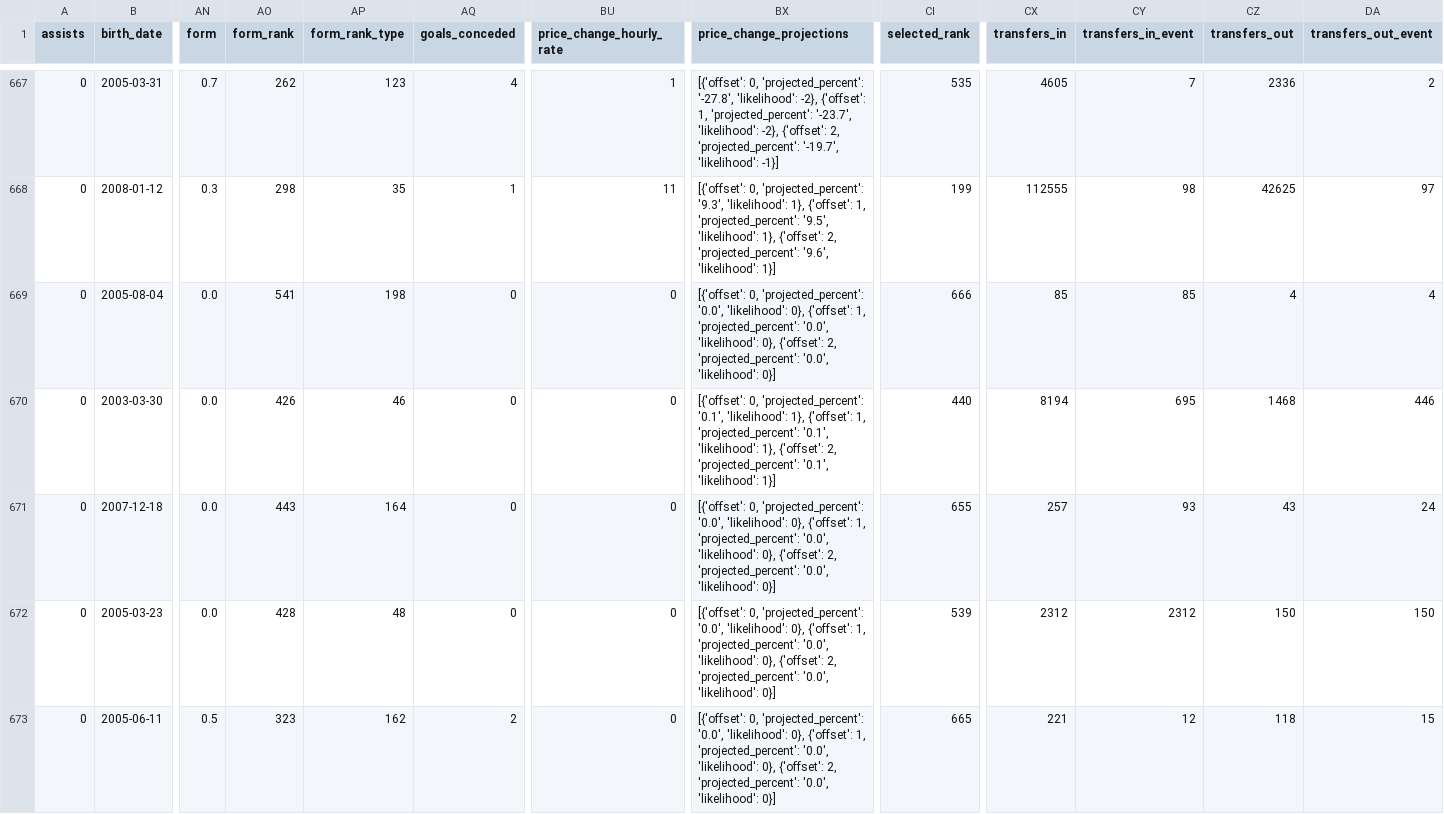
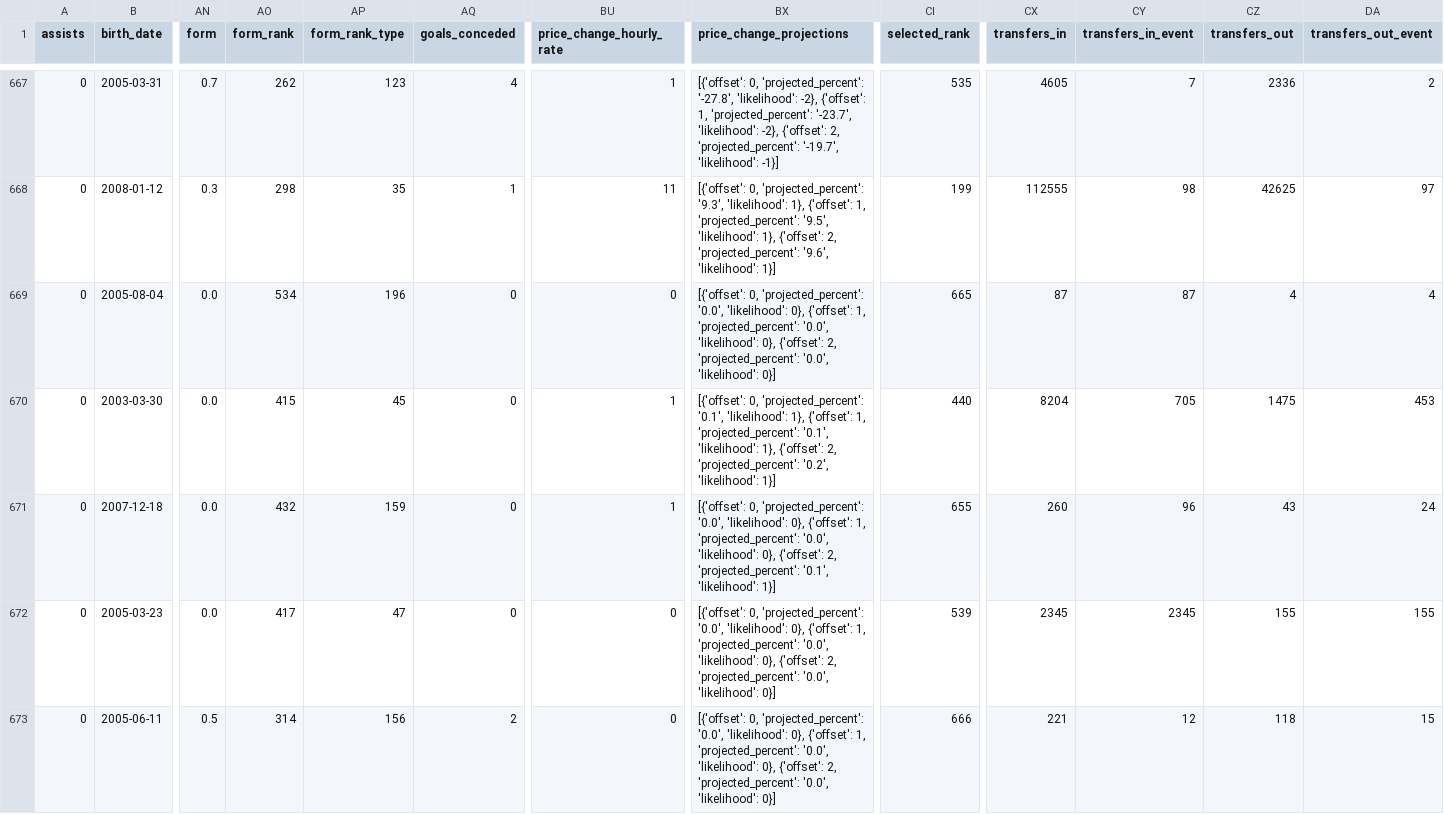
Before and after one commit to justinwaddy/schwaddy-fpl, a CSV file: data/players_raw_2026-27.csv, drawn as a sheet; only a part is shown, gaps mark what is left out; the diff names each change by its address in the sheet, - before the commit and + after, or states it on an @@ line.

```diff
--- a/data/players_raw_2026-27.csv
+++ b/data/players_raw_2026-27.csv
-AO669 (form_rank): 541
+AO669 (form_rank): 534
-AP669 (form_rank_type): 198
+AP669 (form_rank_type): 196
-CI669 (selected_rank): 666
+CI669 (selected_rank): 665
-CX669 (transfers_in): 85
+CX669 (transfers_in): 87
-CY669 (transfers_in_event): 85
+CY669 (transfers_in_event): 87
-AO670 (form_rank): 426
+AO670 (form_rank): 415
-AP670 (form_rank_type): 46
+AP670 (form_rank_type): 45
-BU670:BU671 (price_change_hourly_rate): 0
+BU670:BU671 (price_change_hourly_rate): 1
-BX670 (price_change_projections): …2, 'projected_percent': '0.1', 'likelihood': 1}]
+BX670 (price_change_projections): …2, 'projected_percent': '0.2', 'likelihood': 1}]
-CX670 (transfers_in): 8194
+CX670 (transfers_in): 8204
-CY670 (transfers_in_event): 695
+CY670 (transfers_in_event): 705
-CZ670 (transfers_out): 1468
+CZ670 (transfers_out): 1475
-DA670 (transfers_out_event): 446
+DA670 (transfers_out_event): 453
-AO671 (form_rank): 443
+AO671 (form_rank): 432
-AP671 (form_rank_type): 164
+AP671 (form_rank_type): 159
-BX671 (price_change_projections): …2, 'projected_percent': '0.0', 'likelihood': 0}]
+BX671 (price_change_projections): …2, 'projected_percent': '0.1', 'likelihood': 1}]
-CX671 (transfers_in): 257
+CX671 (transfers_in): 260
-CY671 (transfers_in_event): 93
+CY671 (transfers_in_event): 96
-AO672 (form_rank): 428
+AO672 (form_rank): 417
-AP672 (form_rank_type): 48
+AP672 (form_rank_type): 47
-CX672 (transfers_in): 2312
+CX672 (transfers_in): 2345
-CY672 (transfers_in_event): 2312
+CY672 (transfers_in_event): 2345
-CZ672 (transfers_out): 150
+CZ672 (transfers_out): 155
-DA672 (transfers_out_event): 150
+DA672 (transfers_out_event): 155
-AO673 (form_rank): 323
+AO673 (form_rank): 314
-AP673 (form_rank_type): 162
+AP673 (form_rank_type): 156
-CI673 (selected_rank): 665
+CI673 (selected_rank): 666
```
Also changed, not shown: data/gws_2026-27.csv, 13 other files.
